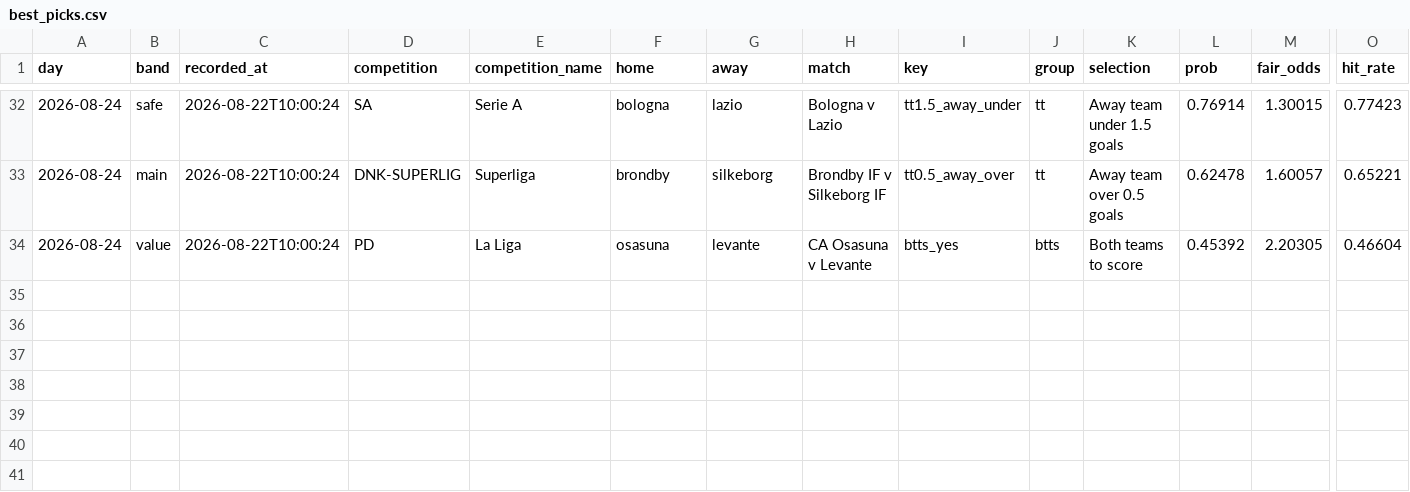
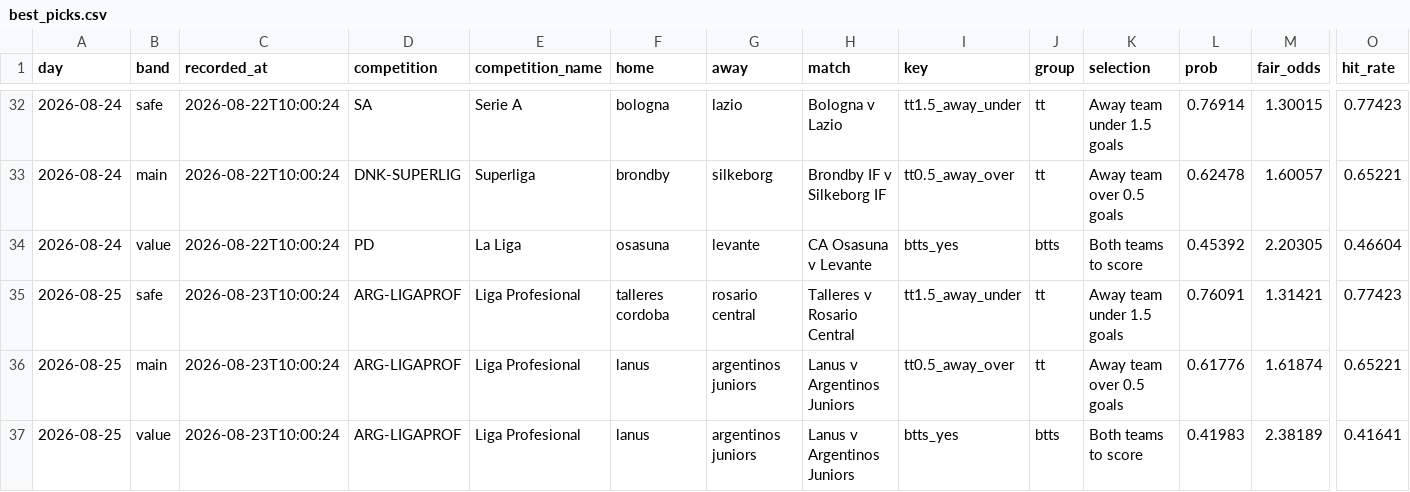
Before and after one commit to footballbettingh/football-hub, a CSV file: data/best_picks.csv, drawn as a sheet; only a part is shown, gaps mark what is left out; rows hold the shown columns only; the diff names each change by its address in the sheet, - before the commit and + after, or states it on an @@ line.

```diff
--- a/data/best_picks.csv
+++ b/data/best_picks.csv
+row 35: 2026-08-25 | safe | 2026-08-23T10:00:24 | ARG-LIGAPROF | Liga Profesional | talleres cordoba | rosario central | Talleres v Rosario Central | tt1.5_away_under | tt | Away team under 1.5 goals | 0.76091 | 1.31421 | 0.77423
+row 36: 2026-08-25 | main | 2026-08-23T10:00:24 | ARG-LIGAPROF | Liga Profesional | lanus | argentinos juniors | Lanus v Argentinos Juniors | tt0.5_away_over | tt | Away team over 0.5 goals | 0.61776 | 1.61874 | 0.65221
+row 37: 2026-08-25 | value | 2026-08-23T10:00:24 | ARG-LIGAPROF | Liga Profesional | lanus | argentinos juniors | Lanus v Argentinos Juniors | btts_yes | btts | Both teams to score | 0.41983 | 2.38189 | 0.41641
```
Also changed, not shown: data/best_accas.csv.
